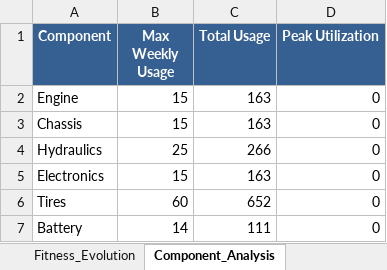
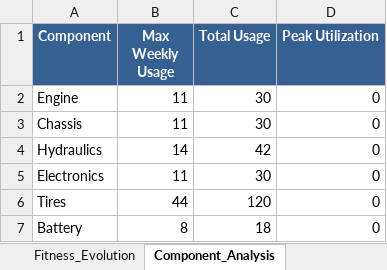
Before and after one commit to sbpgit/OBPService, an Excel workbook: srv/public/optimization_results.xlsx, sheet Component_Analysis, drawn as a sheet; values as stored, in another font and other column widths than the file's, no borders; the diff names each change by its address in the sheet, - before the commit and + after, or states it on an @@ line.

```diff
--- a/srv/public/optimization_results.xlsx (sheet Component_Analysis)
+++ b/srv/public/optimization_results.xlsx (sheet Component_Analysis)
-B2:B3 (Max Weekly Usage): 15
+B2:B3 (Max Weekly Usage): 11
-C2:C3 (Total Usage): 163
+C2:C3 (Total Usage): 30
-B4 (Max Weekly Usage): 25
+B4 (Max Weekly Usage): 14
-C4 (Total Usage): 266
+C4 (Total Usage): 42
-B5 (Max Weekly Usage): 15
+B5 (Max Weekly Usage): 11
-C5 (Total Usage): 163
+C5 (Total Usage): 30
-B6 (Max Weekly Usage): 60
+B6 (Max Weekly Usage): 44
-C6 (Total Usage): 652
+C6 (Total Usage): 120
-B7 (Max Weekly Usage): 14
+B7 (Max Weekly Usage): 8
-C7 (Total Usage): 111
+C7 (Total Usage): 18
```
Also changed, not shown: sheet Weekly_Schedule, sheet Fitness_Evolution, sheet Order_Results, sheet Capacity_Utilization, sheet Priority_Analysis, sheet Summary, other sheet tabs, srv/public/sample_data.xlsx, 5 other files.
